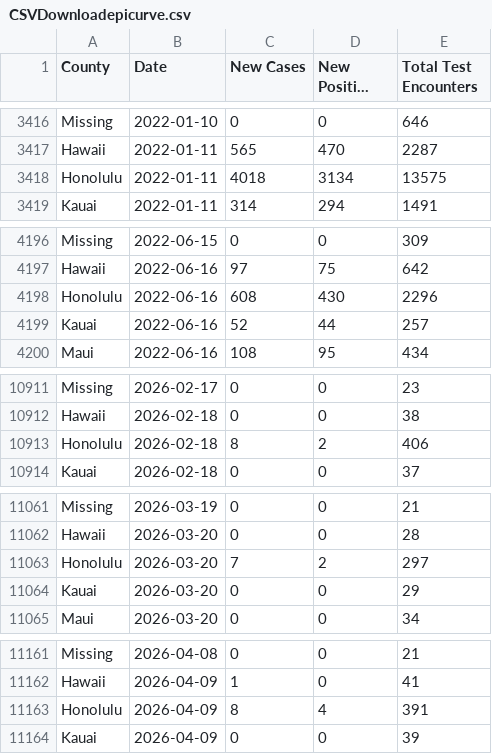
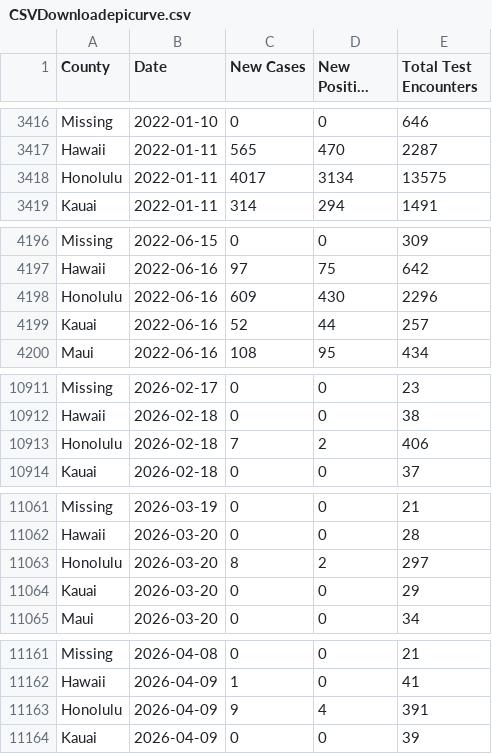
Before and after one commit to HDOH-DOCD-data/covid_public_data, a CSV file: CSVDownloadepicurve.csv, drawn as a sheet; only a part is shown, gaps mark what is left out; long unchanged cells end in …; the diff covers the shown part only.

```diff
--- a/CSVDownloadepicurve.csv
+++ b/CSVDownloadepicurve.csv
@@ -3417,3 +3417,3 @@ Missing,2022-01-10,0,0,646
 Hawaii,2022-01-11,565,470,2287
-Honolulu,2022-01-11,4018,3134,13575
+Honolulu,2022-01-11,4017,3134,13575
 Kauai,2022-01-11,314,294,1491
@@ -4197,3 +4197,3 @@ Missing,2022-06-15,0,0,309
 Hawaii,2022-06-16,97,75,642
-Honolulu,2022-06-16,608,430,2296
+Honolulu,2022-06-16,609,430,2296
 Kauai,2022-06-16,52,44,257
@@ -10912,3 +10912,3 @@ Missing,2026-02-17,0,0,23
 Hawaii,2026-02-18,0,0,38
-Honolulu,2026-02-18,8,2,406
+Honolulu,2026-02-18,7,2,406
 Kauai,2026-02-18,0,0,37
@@ -11062,3 +11062,3 @@ Missing,2026-03-19,0,0,21
 Hawaii,2026-03-20,0,0,28
-Honolulu,2026-03-20,7,2,297
+Honolulu,2026-03-20,8,2,297
 Kauai,2026-03-20,0,0,29
@@ -11162,3 +11162,3 @@ Missing,2026-04-08,0,0,21
 Hawaii,2026-04-09,1,0,41
-Honolulu,2026-04-09,8,4,391
+Honolulu,2026-04-09,9,4,391
 Kauai,2026-04-09,0,0,39
```
Also changed, not shown: 35 added rows and 18 edited cells elsewhere in this file.
